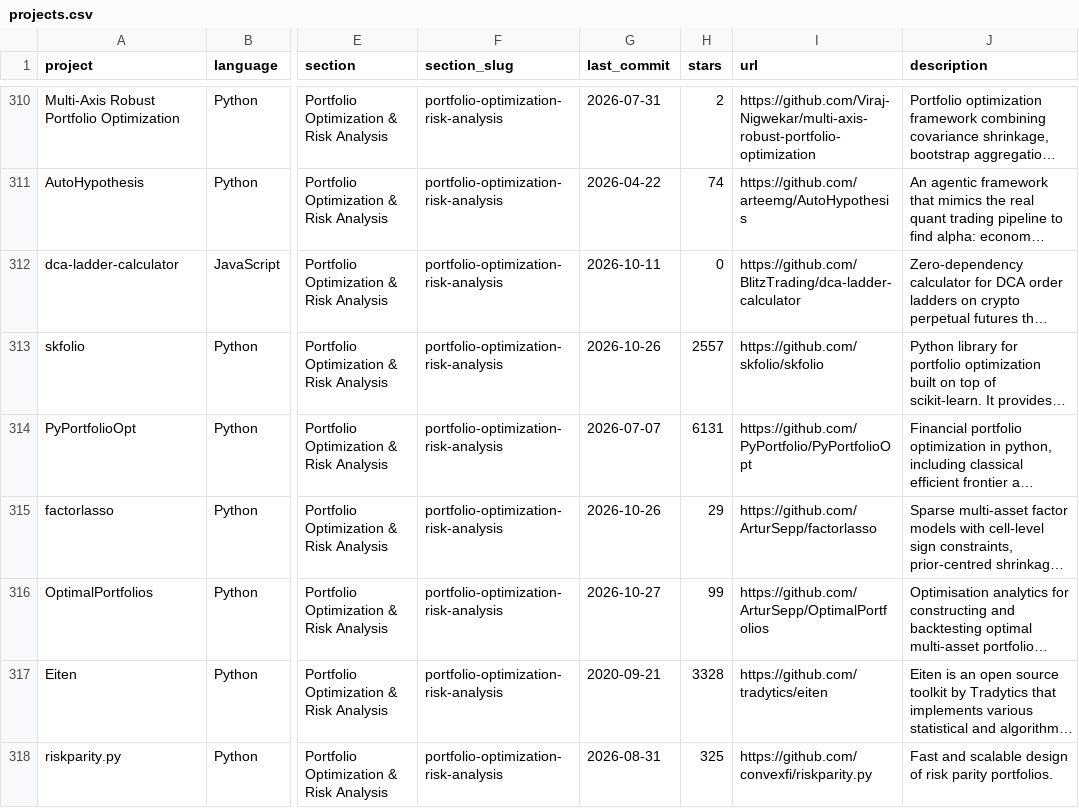
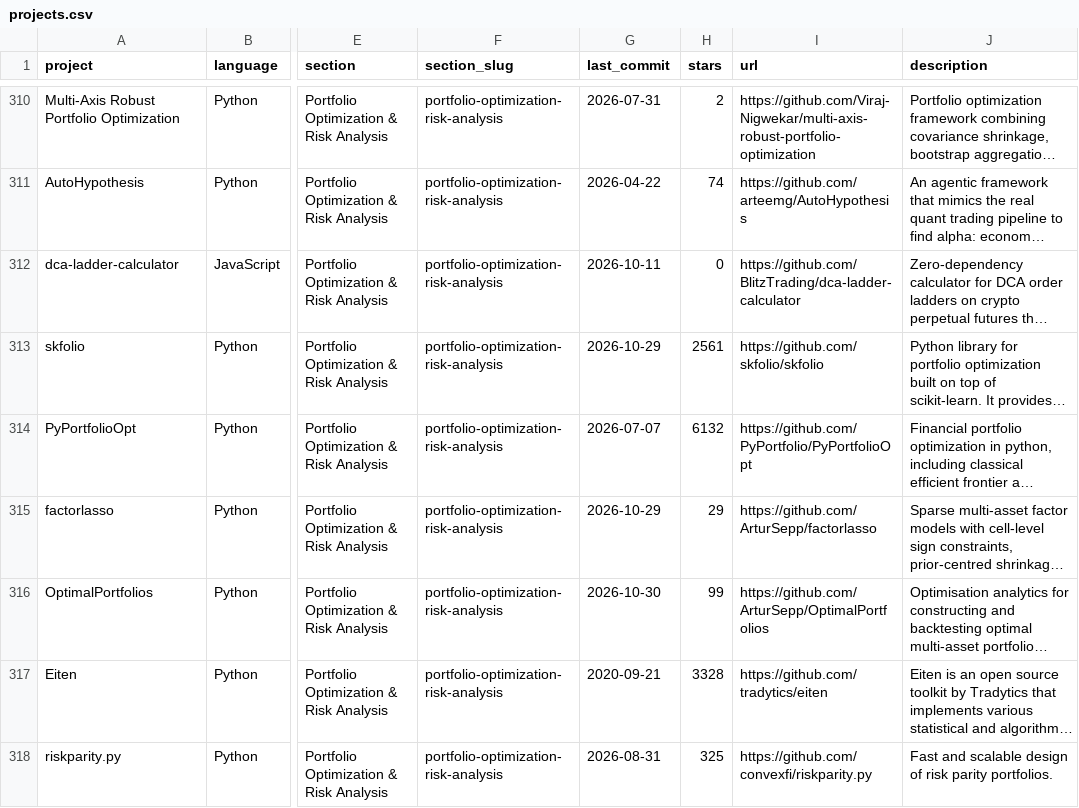
Before and after one commit to deantsmith/awesome-quant, a CSV file: projects.csv, drawn as a sheet; only a part is shown, gaps mark what is left out; long unchanged cells end in …; the diff covers the shown part only; the diff names each change by its address in the sheet, - before the commit and + after, or states it on an @@ line.

```diff
--- a/projects.csv
+++ b/projects.csv
-G313 (last_commit): 2026-10-26
+G313 (last_commit): 2026-10-29
-H313 (stars): 2557
+H313 (stars): 2561
-H314 (stars): 6131
+H314 (stars): 6132
-G315 (last_commit): 2026-10-26
+G315 (last_commit): 2026-10-29
-G316 (last_commit): 2026-10-27
+G316 (last_commit): 2026-10-30
```
Also changed, not shown: 152 edited cells elsewhere in this file, 1 other file.
